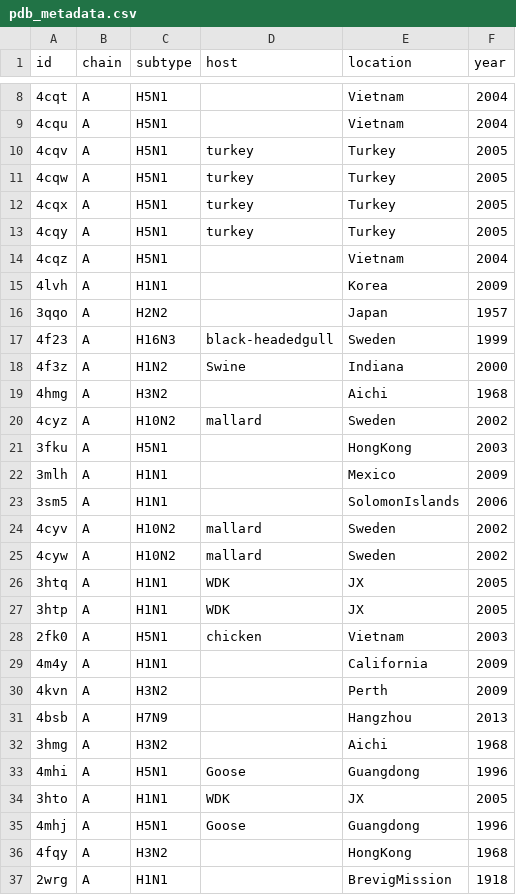
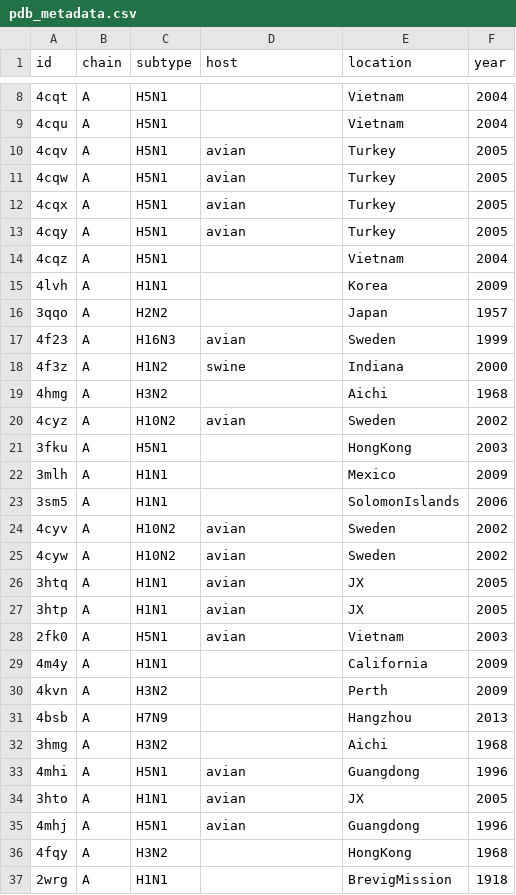
Before and after one commit to gmazz/BioInfoTools, a CSV file: pdb_metadata_extraction/pdb_metadata.csv, drawn as a sheet; only a part is shown, gaps mark what is left out; the diff covers the shown part only.

```diff
--- a/pdb_metadata_extraction/pdb_metadata.csv
+++ b/pdb_metadata_extraction/pdb_metadata.csv
@@ -9,6 +9,6 @@ id,chain,subtype,host,location,year
 4cqu,A,H5N1,,Vietnam,2004
-4cqv,A,H5N1,turkey,Turkey,2005
-4cqw,A,H5N1,turkey,Turkey,2005
-4cqx,A,H5N1,turkey,Turkey,2005
-4cqy,A,H5N1,turkey,Turkey,2005
+4cqv,A,H5N1,avian,Turkey,2005
+4cqw,A,H5N1,avian,Turkey,2005
+4cqx,A,H5N1,avian,Turkey,2005
+4cqy,A,H5N1,avian,Turkey,2005
 4cqz,A,H5N1,,Vietnam,2004
@@ -16,6 +16,6 @@ id,chain,subtype,host,location,year
 3qqo,A,H2N2,,Japan,1957
-4f23,A,H16N3,black-headedgull,Sweden,1999
-4f3z,A,H1N2,Swine,Indiana,2000
+4f23,A,H16N3,avian,Sweden,1999
+4f3z,A,H1N2,swine,Indiana,2000
 4hmg,A,H3N2,,Aichi,1968
-4cyz,A,H10N2,mallard,Sweden,2002
+4cyz,A,H10N2,avian,Sweden,2002
 3fku,A,H5N1,,HongKong,2003
@@ -23,7 +23,7 @@ id,chain,subtype,host,location,year
 3sm5,A,H1N1,,SolomonIslands,2006
-4cyv,A,H10N2,mallard,Sweden,2002
-4cyw,A,H10N2,mallard,Sweden,2002
-3htq,A,H1N1,WDK,JX,2005
-3htp,A,H1N1,WDK,JX,2005
-2fk0,A,H5N1,chicken,Vietnam,2003
+4cyv,A,H10N2,avian,Sweden,2002
+4cyw,A,H10N2,avian,Sweden,2002
+3htq,A,H1N1,avian,JX,2005
+3htp,A,H1N1,avian,JX,2005
+2fk0,A,H5N1,avian,Vietnam,2003
 4m4y,A,H1N1,,California,2009
@@ -32,5 +32,5 @@ id,chain,subtype,host,location,year
 3hmg,A,H3N2,,Aichi,1968
-4mhi,A,H5N1,Goose,Guangdong,1996
-3hto,A,H1N1,WDK,JX,2005
-4mhj,A,H5N1,Goose,Guangdong,1996
+4mhi,A,H5N1,avian,Guangdong,1996
+3hto,A,H1N1,avian,JX,2005
+4mhj,A,H5N1,avian,Guangdong,1996
 4fqy,A,H3N2,,HongKong,1968
```
Also changed, not shown: 44 edited cells elsewhere in this file.
